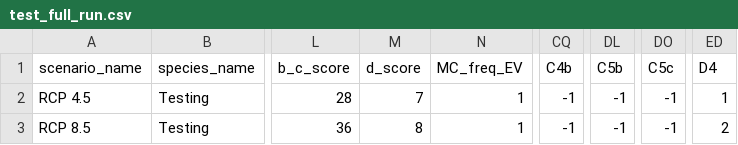
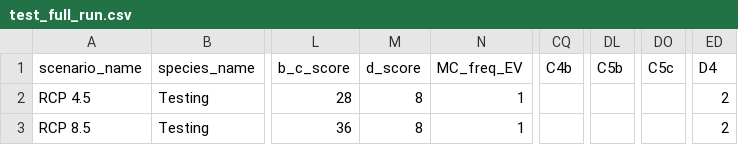
Before and after one commit to LandSciTech/ccviR, a CSV file: inst/extdata/test_files/test_full_run.csv, drawn as a sheet; only a part is shown, gaps mark what is left out; the diff names each change by its address in the sheet, - before the commit and + after, or states it on an @@ line.

```diff
--- a/inst/extdata/test_files/test_full_run.csv
+++ b/inst/extdata/test_files/test_full_run.csv
-M2 (d_score): 7
+M2 (d_score): 8
-CQ2:CQ3 (C4b): -1
+CQ2:CQ3 (C4b): (empty)
-DL2:DL3 (C5b): -1
+DL2:DL3 (C5b): (empty)
-DO2:DO3 (C5c): -1
+DO2:DO3 (C5c): (empty)
-ED2 (D4): 1
+ED2 (D4): 2
```
Also changed, not shown: inst/extdata/test_files/test_full_run_migratory.csv, 2 other files.
